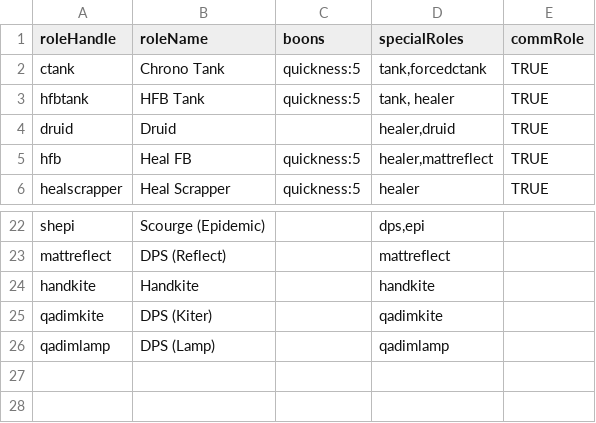
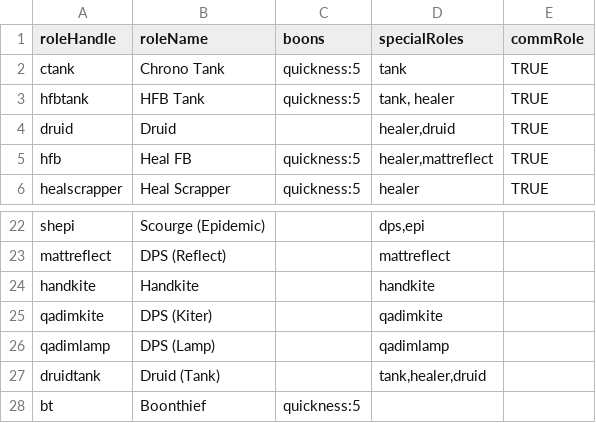
Before and after one commit to Frumsz/GW2RaidSquadGenerator, a CSV file: roles.csv, drawn as a sheet; only a part is shown, gaps mark what is left out.

Commit message:
Added new roles/squads for experienced squads

```diff
--- a/roles.csv
+++ b/roles.csv
@@ -1,3 +1,3 @@
 roleHandle,roleName,boons,specialRoles,commRole
-ctank,Chrono Tank,quickness:5,"tank,forcedctank",TRUE
+ctank,Chrono Tank,quickness:5,"tank",TRUE
 hfbtank,HFB Tank,quickness:5,"tank, healer",TRUE
@@ -26 +26,3 @@ qadimkite,"DPS (Kiter)",,"qadimkite",
 qadimlamp,"DPS (Lamp)",,"qadimlamp",
+druidtank,"Druid (Tank)",,"tank,healer,druid",
+bt,"Boonthief",quickness:5,,
```
Also changed, not shown: squads.csv, 1 other file.
